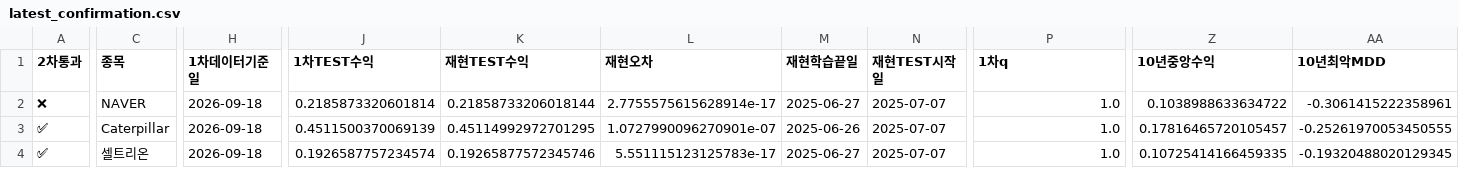
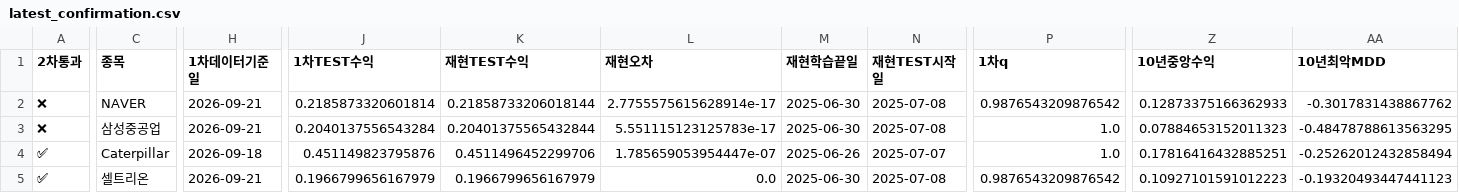
Before and after one commit to dg4200355-arch/apex-ai-trading-bot, a CSV file: reports/latest_confirmation.csv, drawn as a sheet; only a part is shown, gaps mark what is left out; addresses are those after the commit; rows hold the shown columns only; the diff covers the shown part only; the diff names each change by its address in the sheet, - before the commit and + after, or states it on an @@ line.

```diff
--- a/reports/latest_confirmation.csv
+++ b/reports/latest_confirmation.csv
-H2 (1차데이터기준일): 2026-09-18
+H2 (1차데이터기준일): 2026-09-21
-M2 (재현학습끝일): 2025-06-27
+M2 (재현학습끝일): 2025-06-30
-N2 (재현TEST시작일): 2025-07-07
+N2 (재현TEST시작일): 2025-07-08
-P2 (1차q): 1.0
+P2 (1차q): 0.9876543209876542
-Z2 (10년중앙수익): 0.1038988633634722
+Z2 (10년중앙수익): 0.12873375166362933
-AA2 (10년최악MDD): -0.3061415222358961
+AA2 (10년최악MDD): -0.3017831438867762
+row 3: ❌ | 삼성중공업 | 2026-09-21 | 0.2040137556543284 | 0.20401375565432844 | 5.551115123125783e-17 | 2025-06-30 | 2025-07-08 | 1.0 | 0.07884653152011323 | -0.48478788613563295
-J4 (1차TEST수익): 0.4511500370069139
+J4 (1차TEST수익): 0.451149823795876
-K4 (재현TEST수익): 0.45114992972701295
+K4 (재현TEST수익): 0.4511496452299706
-L4 (재현오차): 1.0727990096270901e-07
+L4 (재현오차): 1.785659053954447e-07
-Z4 (10년중앙수익): 0.17816465720105457
+Z4 (10년중앙수익): 0.17816416432885251
-AA4 (10년최악MDD): -0.25261970053450555
+AA4 (10년최악MDD): -0.25262012432858494
-H5 (1차데이터기준일): 2026-09-18
+H5 (1차데이터기준일): 2026-09-21
-J5 (1차TEST수익): 0.1926587757234574
+J5 (1차TEST수익): 0.1966799656167979
-K5 (재현TEST수익): 0.19265877572345746
+K5 (재현TEST수익): 0.1966799656167979
-L5 (재현오차): 5.551115123125783e-17
+L5 (재현오차): 0.0
-M5 (재현학습끝일): 2025-06-27
+M5 (재현학습끝일): 2025-06-30
-N5 (재현TEST시작일): 2025-07-07
+N5 (재현TEST시작일): 2025-07-08
-P5 (1차q): 1.0
+P5 (1차q): 0.9876543209876542
-Z5 (10년중앙수익): 0.10725414166459335
+Z5 (10년중앙수익): 0.10927101591012223
-AA5 (10년최악MDD): -0.19320488020129345
+AA5 (10년최악MDD): -0.19320493447441123
```
Also changed, not shown: 1 removed row and 35 edited cells elsewhere in this file, reports/latest_validation.csv, reports/paper_forward.csv, 9 other files.
